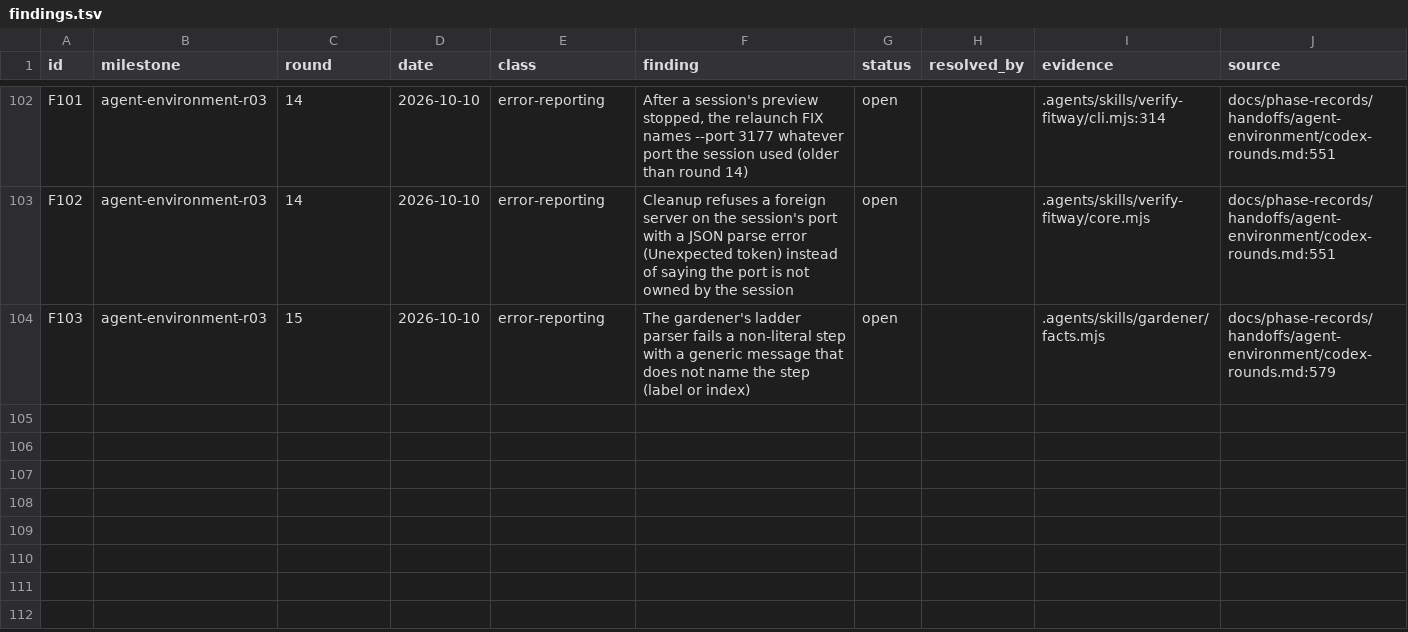
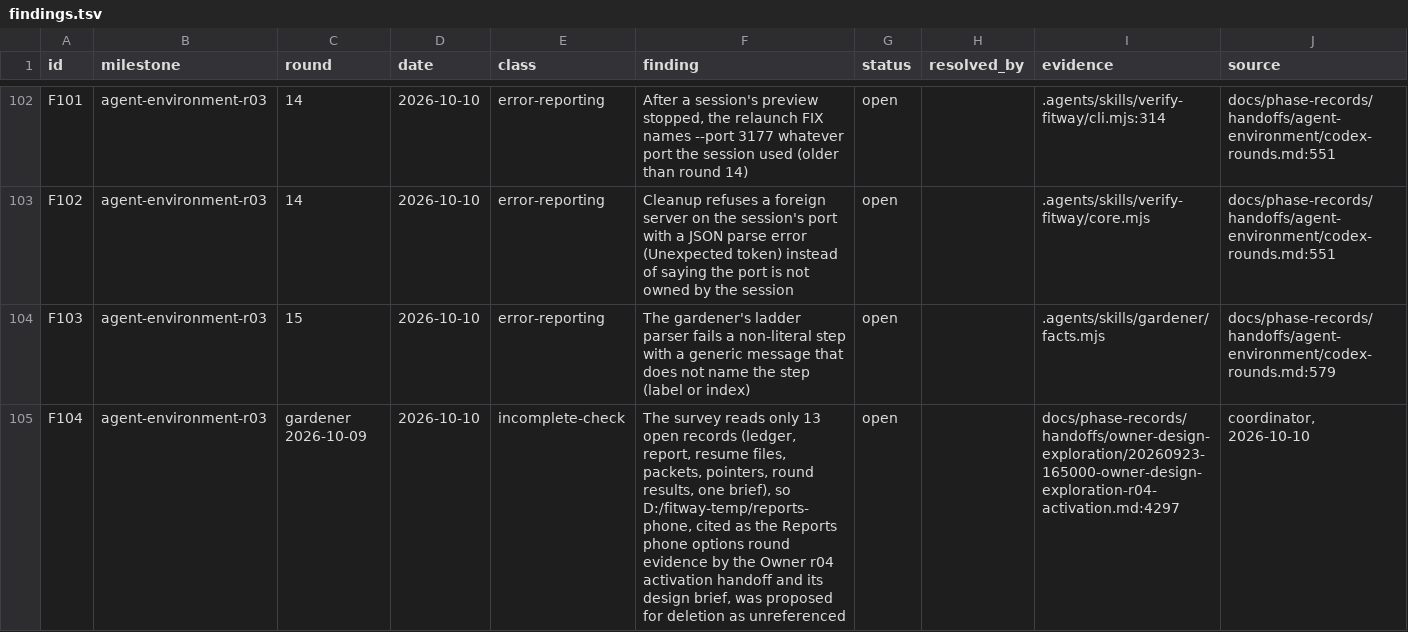
Before and after one commit to zsnqi/fitway, a TSV file: docs/phase-records/handoffs/agent-environment/findings.tsv, drawn as a sheet; only a part is shown, gaps mark what is left out.

```diff
--- a/docs/phase-records/handoffs/agent-environment/findings.tsv
+++ b/docs/phase-records/handoffs/agent-environment/findings.tsv
@@ -104 +104,2 @@ F102	agent-environment-r03	14	2026-10-10	error-reporting	Cleanup refuses a forei
 F103	agent-environment-r03	15	2026-10-10	error-reporting	The gardener's ladder parser fails a non-literal step with a generic message that does not name the step (label or index)	open		.agents/skills/gardener/facts.mjs	docs/phase-records/handoffs/agent-environment/codex-rounds.md:579
+F104	agent-environment-r03	gardener 2026-10-09	2026-10-10	incomplete-check	The survey reads only 13 open records (ledger, report, resume files, packets, pointers, round results, one brief), so D:/fitway-temp/reports-phone, cited as the Reports phone options round evidence by the Owner r04 activation handoff and its design brief, was proposed for deletion as unreferenced	open		docs/phase-records/handoffs/owner-design-exploration/20260923-165000-owner-design-exploration-r04-activation.md:4297	coordinator, 2026-10-10
```
Also changed, not shown: 1 other file.
